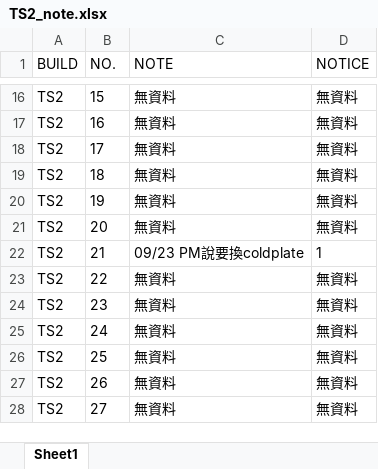
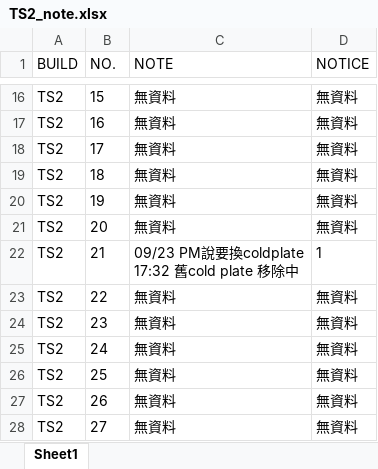
Before and after one commit to Kim-SWRD/Chameleon_test, an Excel workbook: TS2_note.xlsx, sheet Sheet1, drawn as a sheet; only a part is shown, gaps mark what is left out; values as stored, in another font and other column widths than the file's, no borders; ↵ is a line break in a cell; the diff names each change by its address in the sheet, - before the commit and + after, or states it on an @@ line.

Commit message:
Update TS2#21 Note via Tab3

```diff
--- a/TS2_note.xlsx (sheet Sheet1)
+++ b/TS2_note.xlsx (sheet Sheet1)
-C22 (NOTE): 09/23 PM說要換coldplate
+C22 (NOTE): 09/23 PM說要換coldplate ↵ 17:32 舊cold plate 移除中
```
